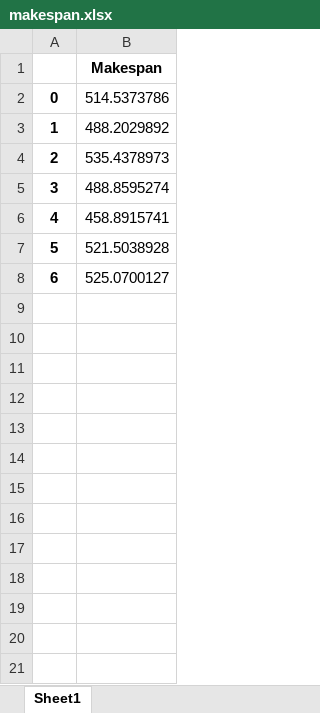
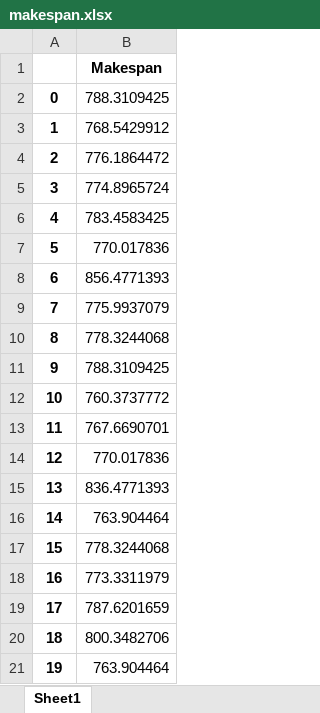
Before and after one commit to virgyst/hsim, an Excel workbook: makespan.xlsx, sheet Sheet1, drawn as a sheet; only a part is shown; values as stored, in another font and other column widths than the file's, no borders; the diff covers the shown part only; the diff names each change by its address in the sheet, - before the commit and + after, or states it on an @@ line.

```diff
--- a/makespan.xlsx (sheet Sheet1)
+++ b/makespan.xlsx (sheet Sheet1)
-B2: 514.5373786
+B2: 788.3109425
-B3: 488.2029892
+B3: 768.5429912
-B4: 535.4378973
+B4: 776.1864472
-B5: 488.8595274
+B5: 774.8965724
-B6: 458.8915741
+B6: 783.4583425
-B7: 521.5038928
+B7: 770.017836
-B8: 525.0700127
+B8: 856.4771393
+row 9: 7 | 775.9937079
+row 10: 8 | 778.3244068
+row 11: 9 | 788.3109425
+row 12: 10 | 760.3737772
+row 13: 11 | 767.6690701
+row 14: 12 | 770.017836
+row 15: 13 | 836.4771393
+row 16: 14 | 763.904464
+row 17: 15 | 778.3244068
+row 18: 16 | 773.3311979
+row 19: 17 | 787.6201659
+row 20: 18 | 800.3482706
+row 21: 19 | 763.904464
```
Also changed, not shown: 40 added rows elsewhere in this sheet, b_df.xlsx, conversionenumpy.xlsx, 8 other files.
